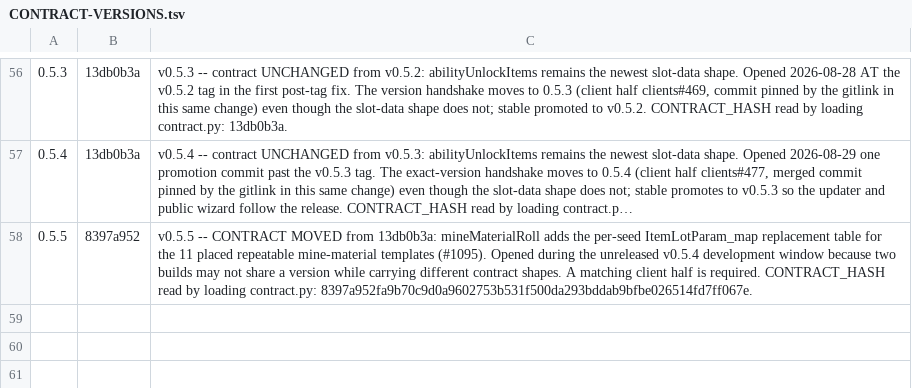
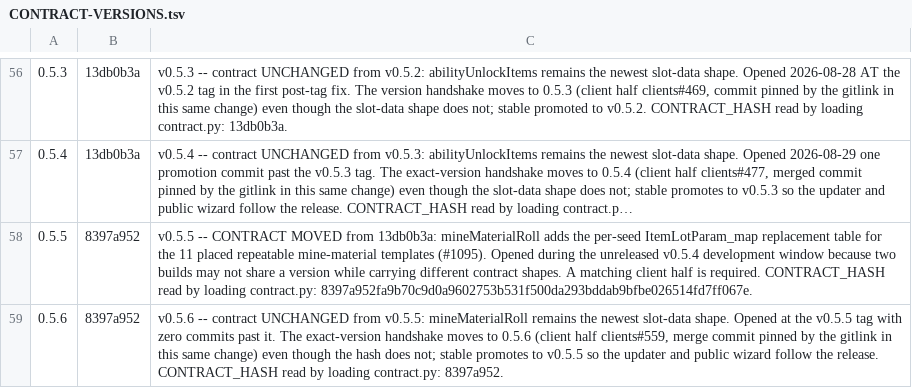
Before and after one commit to 4laric/er-archipelago, a TSV file: release/CONTRACT-VERSIONS.tsv, drawn as a sheet; only a part is shown, gaps mark what is left out; long unchanged cells end in …; the diff names each change by its address in the sheet, - before the commit and + after, or states it on an @@ line.

Commit message:
Open v0.5.6 and promote v0.5.5

```diff
--- a/release/CONTRACT-VERSIONS.tsv
+++ b/release/CONTRACT-VERSIONS.tsv
+row 59: 0.5.6 | 8397a952 | v0.5.6 -- contract UNCHANGED from v0.5.5: mineMaterialRoll remains the newest slot-data shape. Opened at the v0.5.5 tag with zero commits past it. The exact-version handshake moves to 0.5.6 (client half clients#559, merge commit pinned by the gitlink in this same change) even though the hash does not; stable promotes to v0.5.5 so the updater and public wizard follow the release. CONTRACT_HASH read by loading contract.py: 8397a952.
```
Also changed, not shown: release/CHANNELS.tsv, 7 other files.
